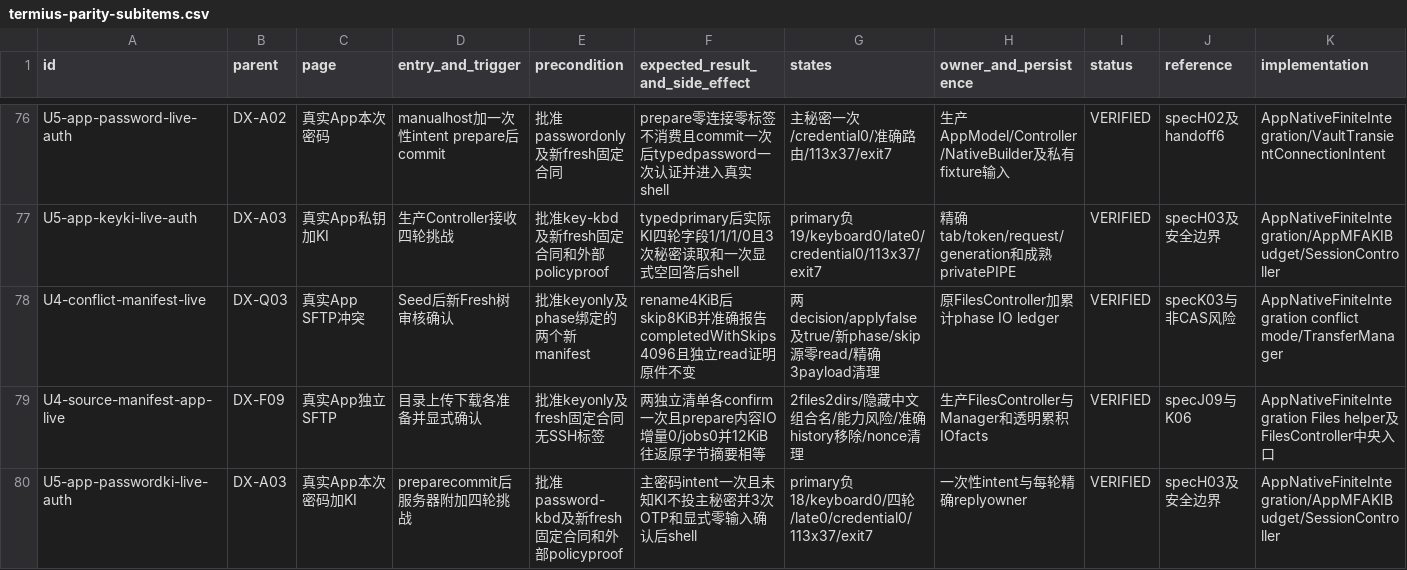
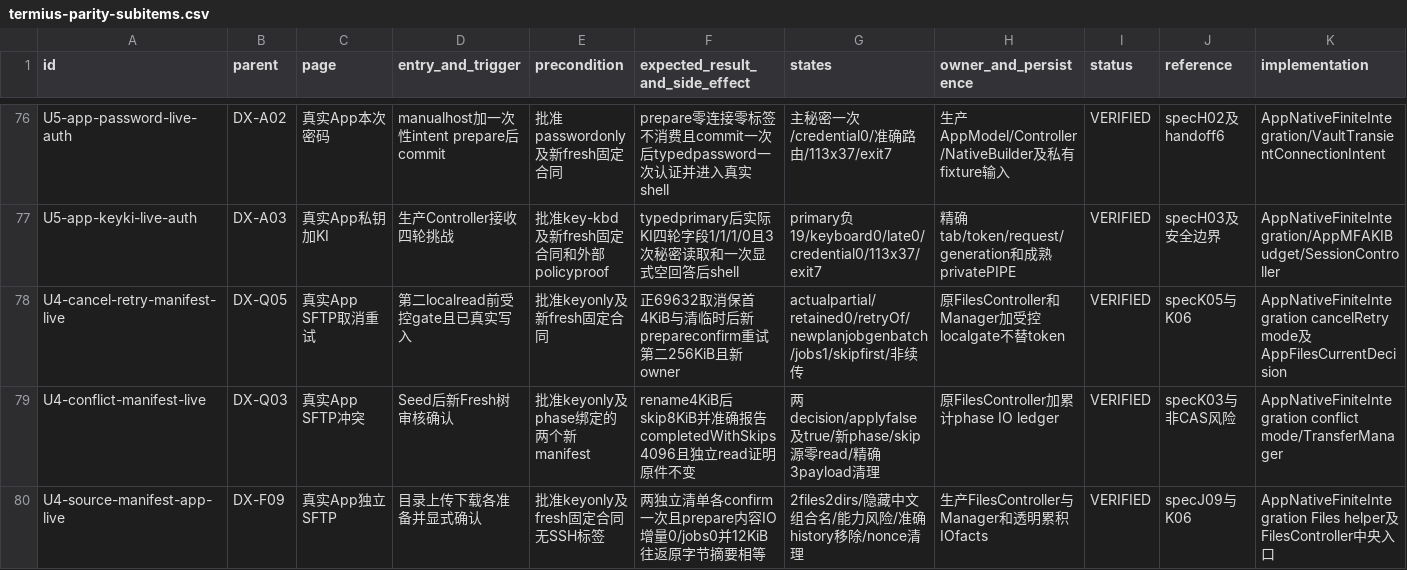
Before and after one commit to chunqiu007/OpenLXSSH, a CSV file: docs/ux/termius-parity-subitems.csv, drawn as a sheet; only a part is shown, gaps mark what is left out; the shorter side is filled out with more unchanged rows; rows hold the shown columns only; the diff names each change by its address in the sheet, - before the commit and + after, or states it on an @@ line.

Commit message:
docs: verify controlled SFTP cancel and manifest retry

```diff
--- a/docs/ux/termius-parity-subitems.csv
+++ b/docs/ux/termius-parity-subitems.csv
+row 78: U4-cancel-retry-manifest-live | DX-Q05 | 真实App SFTP取消重试 | 第二localread前受控gate且已真实写入 | 批准keyonly及新fresh固定合同 | 正69632取消保首4KiB与清临时后新prepareconfirm重试第二256KiB且新owner | actualpartial/retained0/retryOf/newplanjobgenbatch/jobs1/skipfirst/非续传 | 原FilesController和Manager加受控localgate不替token | VERIFIED | specK05与K06 | AppNativeFiniteIntegration cancelRetry mode及AppFilesCurrentDecision
```
Also changed, not shown: 2 other files.
